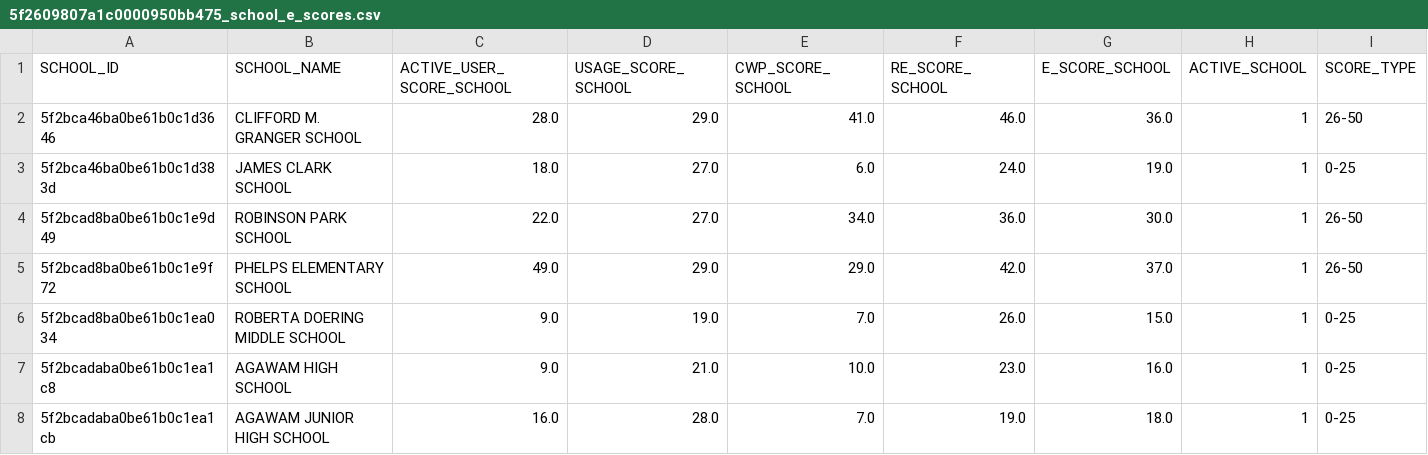
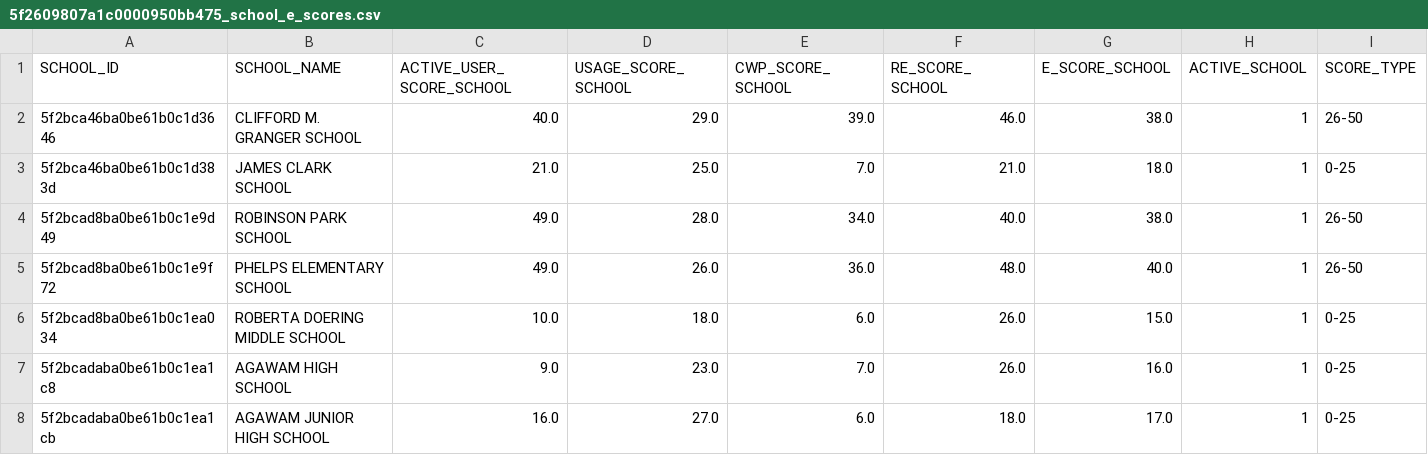
Before and after one commit to rajbirgitrepo/capmain, a CSV file: 5f2609807a1c0000950bb475_school_e_scores.csv, drawn as a sheet.

```diff
--- a/5f2609807a1c0000950bb475_school_e_scores.csv
+++ b/5f2609807a1c0000950bb475_school_e_scores.csv
@@ -1,8 +1,8 @@
 SCHOOL_ID,SCHOOL_NAME,ACTIVE_USER_SCORE_SCHOOL,USAGE_SCORE_SCHOOL,CWP_SCORE_SCHOOL,RE_SCORE_SCHOOL,E_SCORE_SCHOOL,ACTIVE_SCHOOL,SCORE_TYPE
-5f2bca46ba0be61b0c1d3646,CLIFFORD M. GRANGER SCHOOL,28.0,29.0,41.0,46.0,36.0,1,26-50
-5f2bca46ba0be61b0c1d383d,JAMES CLARK SCHOOL,18.0,27.0,6.0,24.0,19.0,1,0-25
-5f2bcad8ba0be61b0c1e9d49,ROBINSON PARK SCHOOL,22.0,27.0,34.0,36.0,30.0,1,26-50
-5f2bcad8ba0be61b0c1e9f72,PHELPS ELEMENTARY SCHOOL,49.0,29.0,29.0,42.0,37.0,1,26-50
-5f2bcad8ba0be61b0c1ea034,ROBERTA DOERING MIDDLE SCHOOL,9.0,19.0,7.0,26.0,15.0,1,0-25
-5f2bcadaba0be61b0c1ea1c8,AGAWAM HIGH SCHOOL,9.0,21.0,10.0,23.0,16.0,1,0-25
-5f2bcadaba0be61b0c1ea1cb,AGAWAM JUNIOR HIGH SCHOOL,16.0,28.0,7.0,19.0,18.0,1,0-25
+5f2bca46ba0be61b0c1d3646,CLIFFORD M. GRANGER SCHOOL,40.0,29.0,39.0,46.0,38.0,1,26-50
+5f2bca46ba0be61b0c1d383d,JAMES CLARK SCHOOL,21.0,25.0,7.0,21.0,18.0,1,0-25
+5f2bcad8ba0be61b0c1e9d49,ROBINSON PARK SCHOOL,49.0,28.0,34.0,40.0,38.0,1,26-50
+5f2bcad8ba0be61b0c1e9f72,PHELPS ELEMENTARY SCHOOL,49.0,26.0,36.0,48.0,40.0,1,26-50
+5f2bcad8ba0be61b0c1ea034,ROBERTA DOERING MIDDLE SCHOOL,10.0,18.0,6.0,26.0,15.0,1,0-25
+5f2bcadaba0be61b0c1ea1c8,AGAWAM HIGH SCHOOL,9.0,23.0,7.0,26.0,16.0,1,0-25
+5f2bcadaba0be61b0c1ea1cb,AGAWAM JUNIOR HIGH SCHOOL,16.0,27.0,6.0,18.0,17.0,1,0-25
```
Also changed, not shown: donation.csv, mobile.csv, 9 other files.
